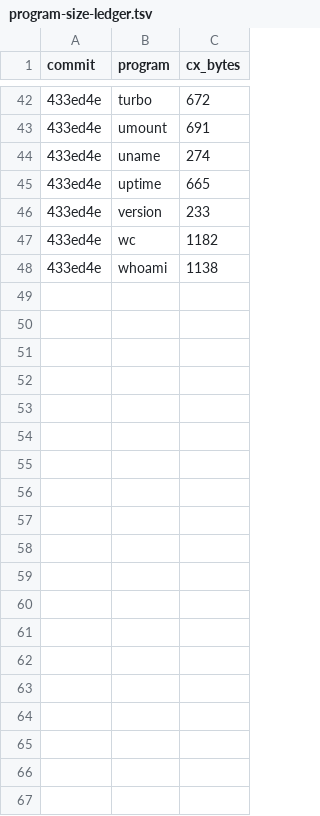
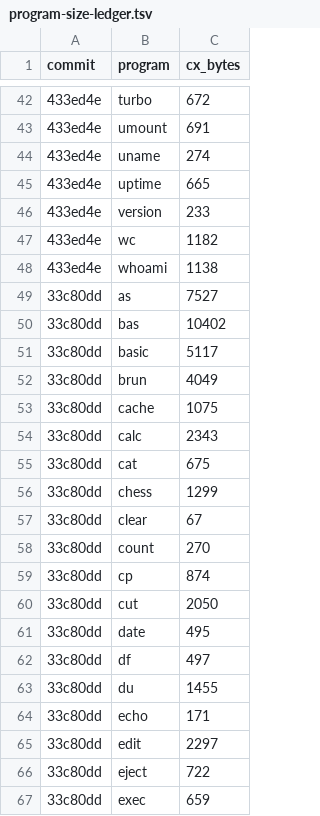
Before and after one commit to sandmanbuzz/breadbin, a TSV file: docs/program-size-ledger.tsv, drawn as a sheet; only a part is shown, gaps mark what is left out; the diff covers the shown part only; the diff names each change by its address in the sheet, - before the commit and + after, or states it on an @@ line.

Commit message:
docs: wip note for B1 to B3, size ledgers at 33c80dd. Docs only; nothing run

```diff
--- a/docs/program-size-ledger.tsv
+++ b/docs/program-size-ledger.tsv
+row 49: 33c80dd | as | 7527
+row 50: 33c80dd | bas | 10402
+row 51: 33c80dd | basic | 5117
+row 52: 33c80dd | brun | 4049
+row 53: 33c80dd | cache | 1075
+row 54: 33c80dd | calc | 2343
+row 55: 33c80dd | cat | 675
+row 56: 33c80dd | chess | 1299
+row 57: 33c80dd | clear | 67
+row 58: 33c80dd | count | 270
+row 59: 33c80dd | cp | 874
+row 60: 33c80dd | cut | 2050
+row 61: 33c80dd | date | 495
+row 62: 33c80dd | df | 497
+row 63: 33c80dd | du | 1455
+row 64: 33c80dd | echo | 171
+row 65: 33c80dd | edit | 2297
+row 66: 33c80dd | eject | 722
+row 67: 33c80dd | exec | 659
```
Also changed, not shown: 38 added rows elsewhere in this file, docs/size-ledger.tsv, 1 other file.
